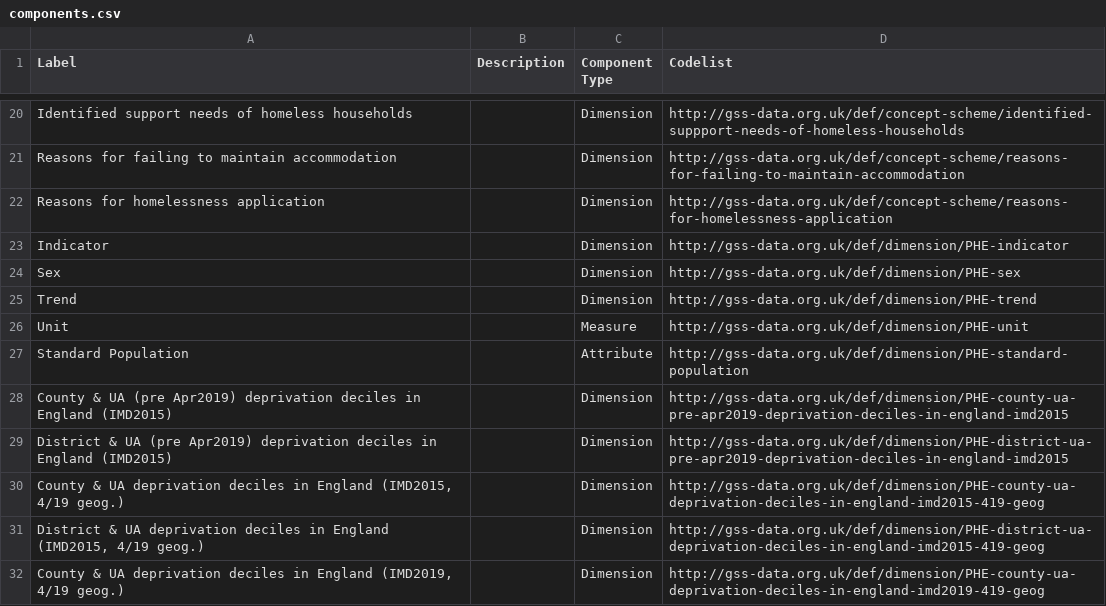
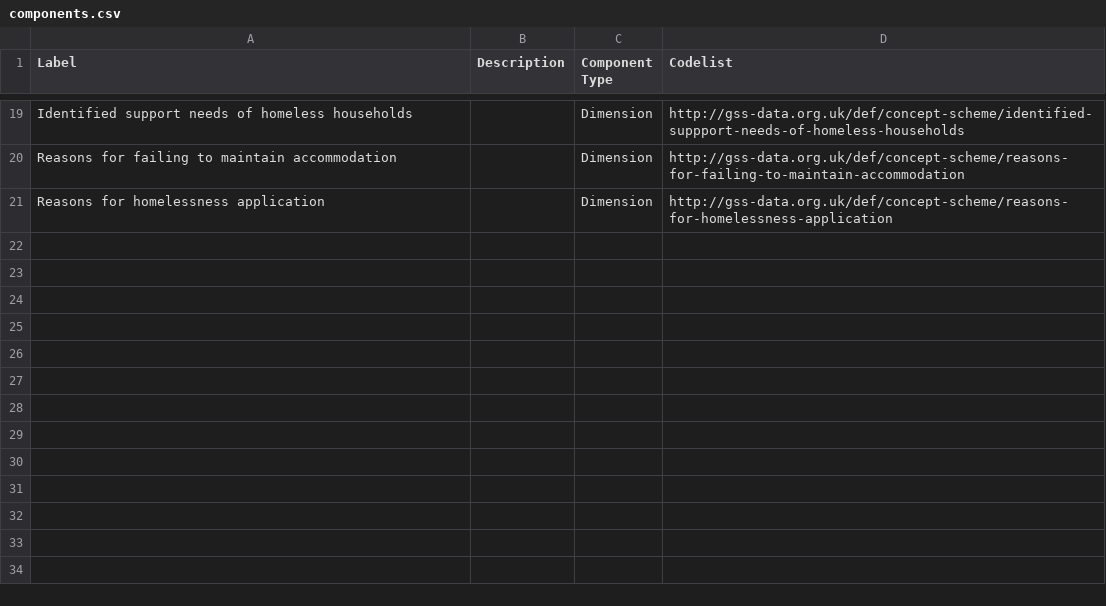
Before and after one commit to GSS-Cogs/family-disability, a CSV file: reference/components.csv, drawn as a sheet; only a part is shown, gaps mark what is left out; the diff covers the shown part only.

```diff
--- a/reference/components.csv
+++ b/reference/components.csv
@@ -22,11 +21 @@ Reasons for failing to maintain accommodation,,Dimension,http://gss-data.org.uk/
 Reasons for homelessness application,,Dimension,http://gss-data.org.uk/def/concept-scheme/reasons-for-homelessness-application
-Indicator,,Dimension,http://gss-data.org.uk/def/dimension/PHE-indicator
-Sex,,Dimension,http://gss-data.org.uk/def/dimension/PHE-sex
-Trend,,Dimension,http://gss-data.org.uk/def/dimension/PHE-trend
-Unit,,Measure,http://gss-data.org.uk/def/dimension/PHE-unit
-Standard Population,,Attribute,http://gss-data.org.uk/def/dimension/PHE-standard-population
-County & UA (pre Apr2019) deprivation deciles in England (IMD2015),,Dimension,http://gss-data.org.uk/def/dimension/PHE-county-ua-pre-apr2019-deprivation-deciles-in-england-imd2015
-District & UA (pre Apr2019)  deprivation deciles in England (IMD2015),,Dimension,http://gss-data.org.uk/def/dimension/PHE-district-ua-pre-apr2019-deprivation-deciles-in-england-imd2015
-"County & UA deprivation deciles in England (IMD2015, 4/19 geog.)",,Dimension,http://gss-data.org.uk/def/dimension/PHE-county-ua-deprivation-deciles-in-england-imd2015-419-geog
-"District & UA deprivation deciles in England (IMD2015, 4/19 geog.)",,Dimension,http://gss-data.org.uk/def/dimension/PHE-district-ua-deprivation-deciles-in-england-imd2015-419-geog
-"County & UA deprivation deciles in England (IMD2019, 4/19 geog.)",,Dimension,http://gss-data.org.uk/def/dimension/PHE-county-ua-deprivation-deciles-in-england-imd2019-419-geog
```
Also changed, not shown: 11 removed rows elsewhere in this file, 2 other files.
